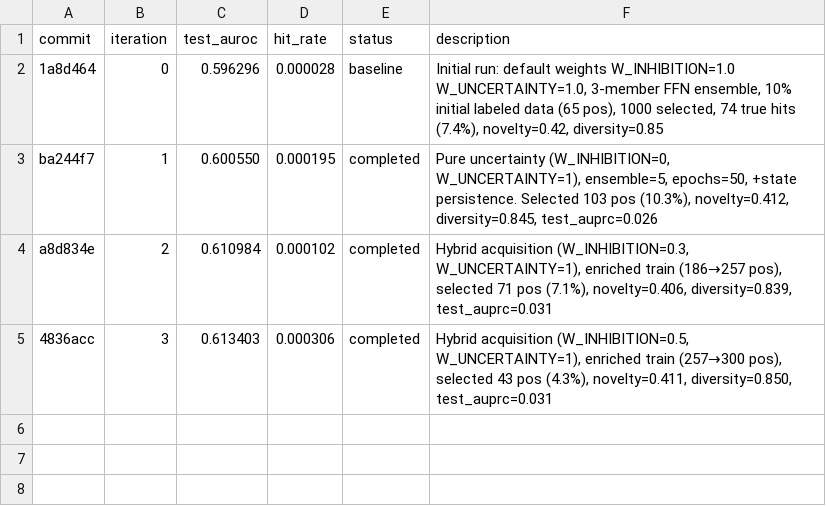
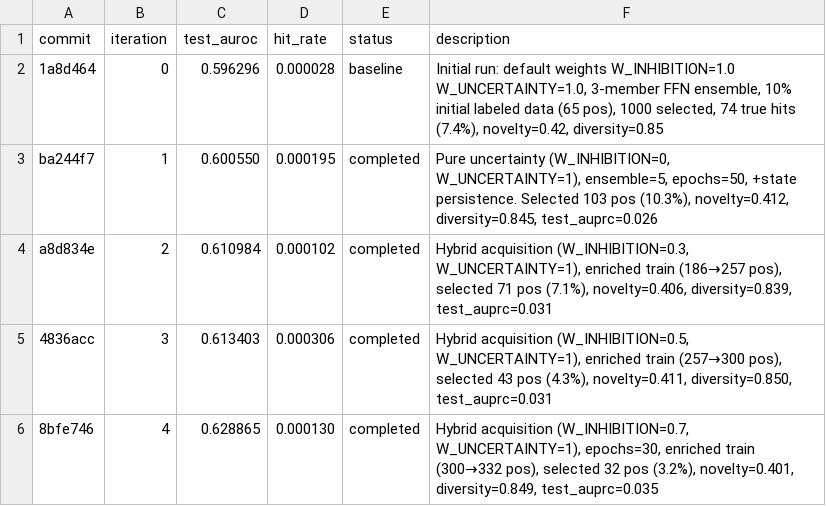
Before and after one commit to aryanshaik/agent_active_learning, a TSV file: results.tsv, drawn as a sheet.

Commit message:
iter 4 complete: W_INH=0.7, test_auroc=0.62887 (best), train now 14,764 (332 pos)

```diff
--- a/results.tsv
+++ b/results.tsv
@@ -5 +5,2 @@ a8d834e	2	0.610984	0.000102	completed	Hybrid acquisition (W_INHIBITION=0.3, W_UN
 4836acc	3	0.613403	0.000306	completed	Hybrid acquisition (W_INHIBITION=0.5, W_UNCERTAINTY=1), enriched train (257→300 pos), selected 43 pos (4.3%), novelty=0.411, diversity=0.850, test_auprc=0.031
+8bfe746	4	0.628865	0.000130	completed	Hybrid acquisition (W_INHIBITION=0.7, W_UNCERTAINTY=1), epochs=30, enriched train (300→332 pos), selected 32 pos (3.2%), novelty=0.401, diversity=0.849, test_auprc=0.035
```
Also changed, not shown: 2 other files.
